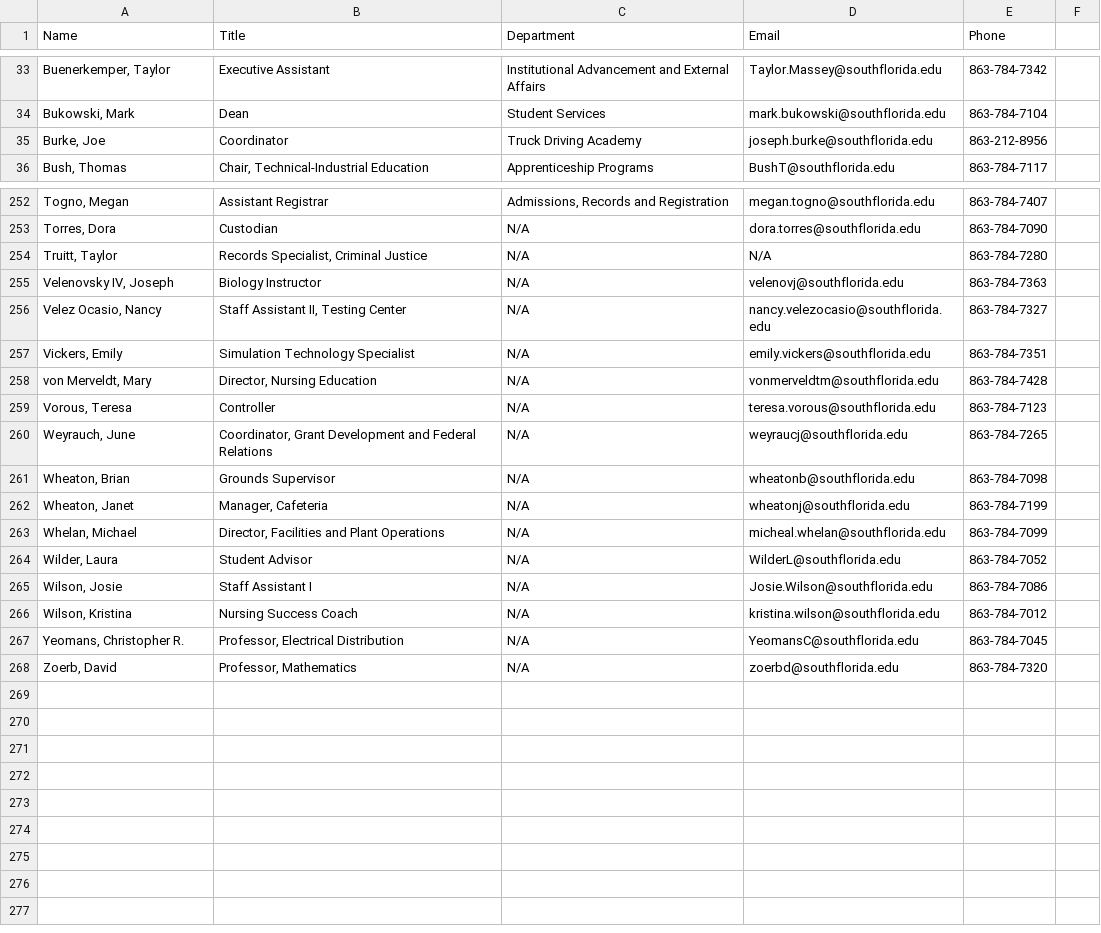
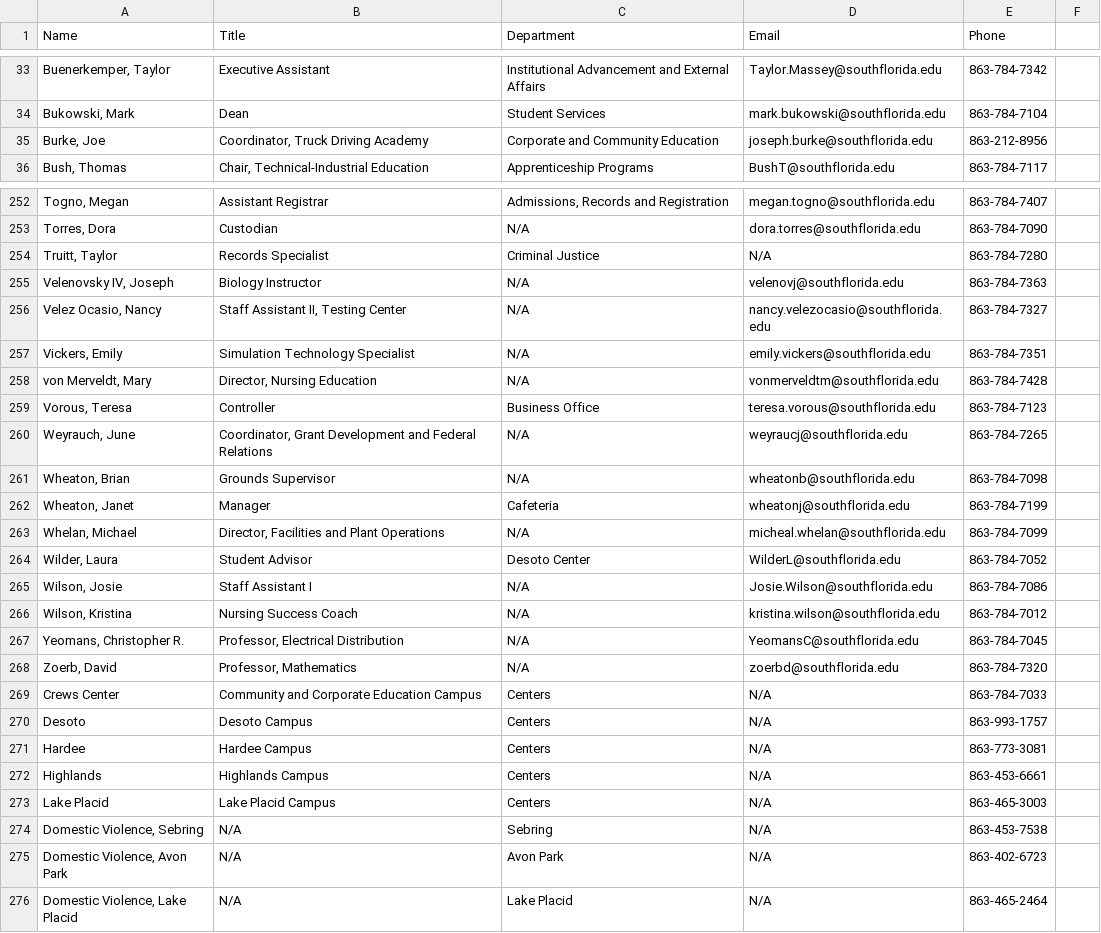
Before and after one commit to South-Florida-State-College/experience-ellucian, a CSV file: employee_directory.csv, drawn as a sheet; only a part is shown, gaps mark what is left out; the diff covers the shown part only.

```diff
--- a/employee_directory.csv
+++ b/employee_directory.csv
@@ -34,3 +34,3 @@ Name,Title,Department,Email,Phone
 "Bukowski, Mark","Dean", "Student Services",mark.bukowski@southflorida.edu,863-784-7104
-"Burke, Joe","Coordinator", "Truck Driving Academy",joseph.burke@southflorida.edu,863-212-8956
+"Burke, Joe","Coordinator, Truck Driving Academy","Corporate and Community Education",joseph.burke@southflorida.edu,863-212-8956
 "Bush, Thomas","Chair, Technical-Industrial Education","Apprenticeship Programs",BushT@southflorida.edu,863-784-7117
@@ -253,3 +253,3 @@ Name,Title,Department,Email,Phone
 "Torres, Dora","Custodian",N/A,dora.torres@southflorida.edu,863-784-7090
-"Truitt, Taylor","Records Specialist, Criminal Justice",N/A,N/A,863-784-7280
+"Truitt, Taylor","Records Specialist", "Criminal Justice",N/A,863-784-7280
 "Velenovsky IV, Joseph",Biology Instructor,N/A,velenovj@southflorida.edu,863-784-7363
@@ -258,8 +258,8 @@ Name,Title,Department,Email,Phone
 "von Merveldt, Mary","Director, Nursing Education",N/A,vonmerveldtm@southflorida.edu,863-784-7428
-"Vorous, Teresa","Controller",N/A,teresa.vorous@southflorida.edu,863-784-7123
+"Vorous, Teresa","Controller","Business Office",teresa.vorous@southflorida.edu,863-784-7123
 "Weyrauch, June","Coordinator, Grant Development and Federal Relations",N/A,weyraucj@southflorida.edu,863-784-7265
 "Wheaton, Brian","Grounds Supervisor",N/A,wheatonb@southflorida.edu,863-784-7098
-"Wheaton, Janet","Manager, Cafeteria",N/A,wheatonj@southflorida.edu,863-784-7199
+"Wheaton, Janet","Manager", "Cafeteria",wheatonj@southflorida.edu,863-784-7199
 "Whelan, Michael","Director, Facilities and Plant Operations",N/A,micheal.whelan@southflorida.edu,863-784-7099
-"Wilder, Laura","Student Advisor",N/A,WilderL@southflorida.edu,863-784-7052
+"Wilder, Laura","Student Advisor","Desoto Center",WilderL@southflorida.edu,863-784-7052
 "Wilson, Josie","Staff Assistant I",N/A,Josie.Wilson@southflorida.edu,863-784-7086
@@ -268 +268,9 @@ Name,Title,Department,Email,Phone
 "Zoerb, David","Professor, Mathematics",N/A,zoerbd@southflorida.edu,863-784-7320
+"Crews Center", "Community and Corporate Education Campus","Centers",N/A,863-784-7033
+"Desoto", "Desoto Campus","Centers",N/A,863-993-1757
+"Hardee", "Hardee Campus","Centers",N/A,863-773-3081
+"Highlands", "Highlands Campus","Centers",N/A,863-453-6661
+"Lake Placid", "Lake Placid Campus","Centers",N/A,863-465-3003
+"Domestic Violence, Sebring",N/A,"Sebring",N/A,863-453-7538
+"Domestic Violence, Avon Park",N/A,"Avon Park",N/A,863-402-6723
+"Domestic Violence, Lake Placid",N/A,"Lake Placid",N/A,863-465-2464
```
Also changed, not shown: 85 edited cells elsewhere in this file.
